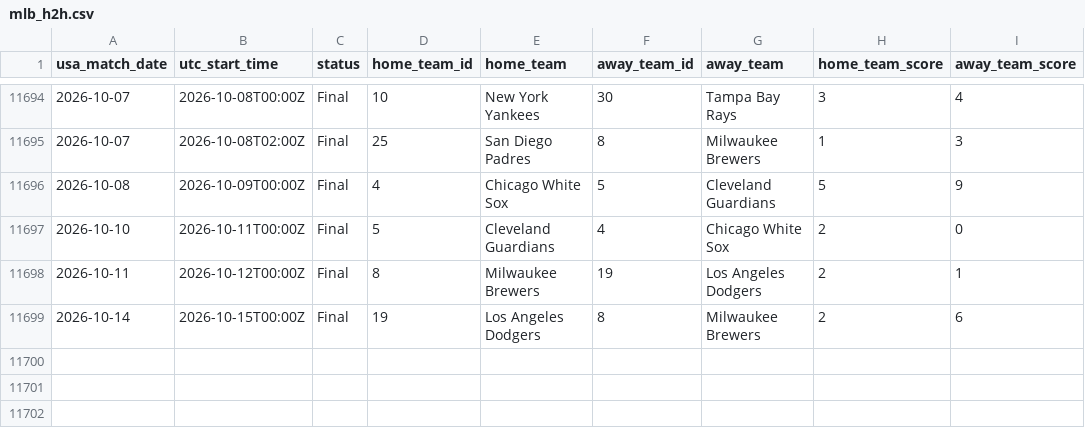
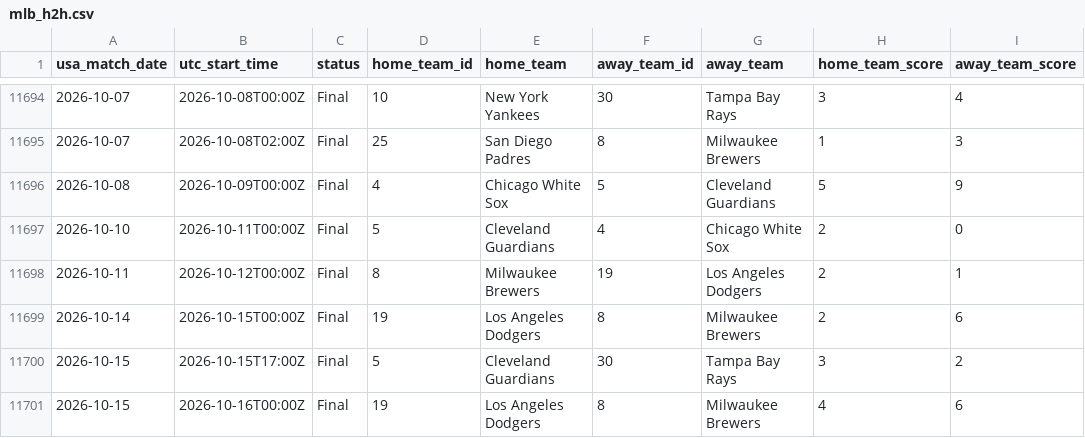
Before and after one commit to danielcappello/splitVault, a CSV file: mlb_h2h.csv, drawn as a sheet; only a part is shown, gaps mark what is left out.

```diff
--- a/mlb_h2h.csv
+++ b/mlb_h2h.csv
@@ -11699 +11699,3 @@ usa_match_date,utc_start_time,status,home_team_id,home_team,away_team_id,away_te
 2026-10-14,2026-10-15T00:00Z,Final,19,Los Angeles Dodgers,8,Milwaukee Brewers,2,6
+2026-10-15,2026-10-15T17:00Z,Final,5,Cleveland Guardians,30,Tampa Bay Rays,3,2
+2026-10-15,2026-10-16T00:00Z,Final,19,Los Angeles Dodgers,8,Milwaukee Brewers,4,6
```
Also changed, not shown: mlb_splits.csv.
